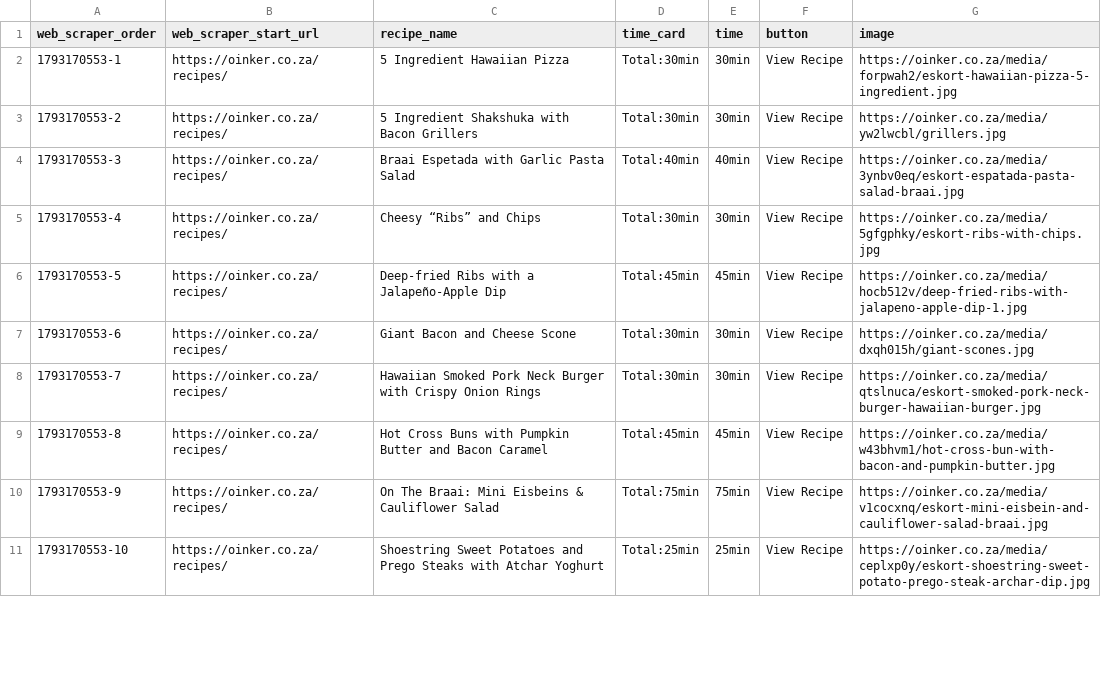
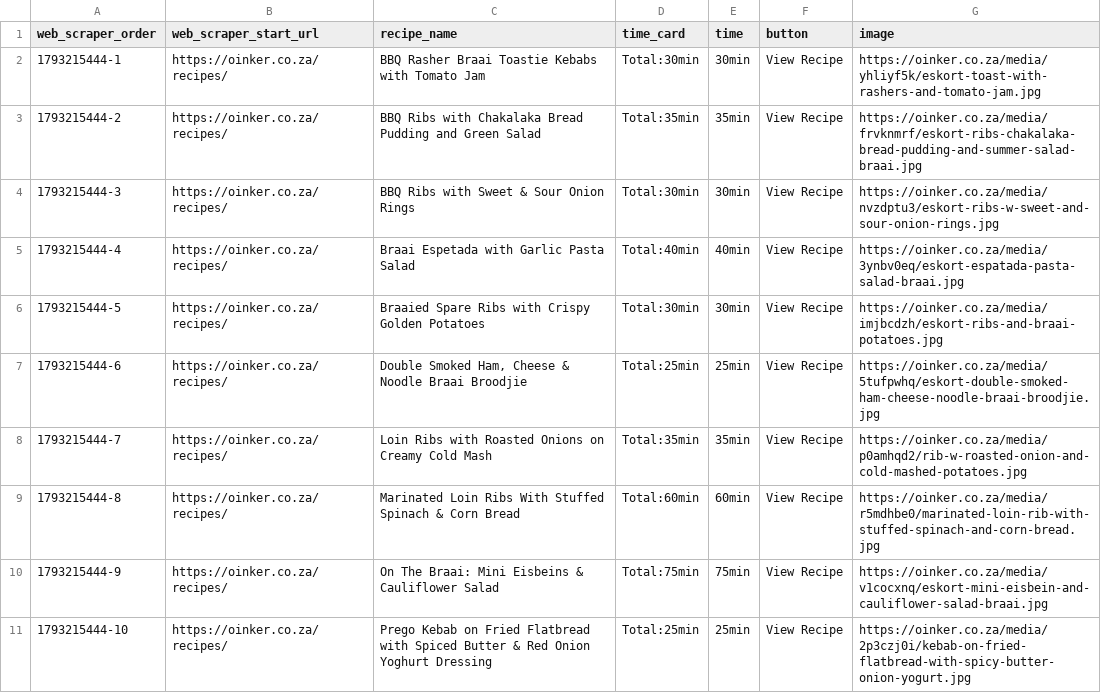
Before and after one commit to Bandile024/eskort-umcimbi-planner, a CSV file: public/data/recipes_data_true.csv, drawn as a sheet; only a part is shown; the diff covers the shown part only.

Commit message:
recipes_file update

```diff
--- a/public/data/recipes_data_true.csv
+++ b/public/data/recipes_data_true.csv
@@ -1,11 +1,11 @@
 web_scraper_order,web_scraper_start_url,recipe_name,time_card,time,button,image
-"1793170553-1","https://oinker.co.za/recipes/","5 Ingredient Hawaiian Pizza","Total:30min","30min","View Recipe","https://oinker.co.za/media/forpwah2/eskort-hawaiian-pizza-5-ingredient.jpg"
-"1793170553-2","https://oinker.co.za/recipes/","5 Ingredient Shakshuka with Bacon Grillers","Total:30min","30min","View Recipe","https://oinker.co.za/media/yw2lwcbl/grillers.jpg"
-"1793170553-3","https://oinker.co.za/recipes/","Braai Espetada with Garlic Pasta Salad","Total:40min","40min","View Recipe","https://oinker.co.za/media/3ynbv0eq/eskort-espatada-pasta-salad-braai.jpg"
-"1793170553-4","https://oinker.co.za/recipes/","Cheesy “Ribs” and Chips","Total:30min","30min","View Recipe","https://oinker.co.za/media/5gfgphky/eskort-ribs-with-chips.jpg"
-"1793170553-5","https://oinker.co.za/recipes/","Deep-fried Ribs with a Jalapeño-Apple Dip","Total:45min","45min","View Recipe","https://oinker.co.za/media/hocb512v/deep-fried-ribs-with-jalapeno-apple-dip-1.jpg"
-"1793170553-6","https://oinker.co.za/recipes/","Giant Bacon and Cheese Scone","Total:30min","30min","View Recipe","https://oinker.co.za/media/dxqh015h/giant-scones.jpg"
-"1793170553-7","https://oinker.co.za/recipes/","Hawaiian Smoked Pork Neck Burger with Crispy Onion Rings","Total:30min","30min","View Recipe","https://oinker.co.za/media/qtslnuca/eskort-smoked-pork-neck-burger-hawaiian-burger.jpg"
-"1793170553-8","https://oinker.co.za/recipes/","Hot Cross Buns with Pumpkin Butter and Bacon Caramel","Total:45min","45min","View Recipe","https://oinker.co.za/media/w43bhvm1/hot-cross-bun-with-bacon-and-pumpkin-butter.jpg"
-"1793170553-9","https://oinker.co.za/recipes/","On The Braai: Mini Eisbeins & Cauliflower Salad","Total:75min","75min","View Recipe","https://oinker.co.za/media/v1cocxnq/eskort-mini-eisbein-and-cauliflower-salad-braai.jpg"
-"1793170553-10","https://oinker.co.za/recipes/","Shoestring Sweet Potatoes and Prego Steaks with Atchar Yoghurt","Total:25min","25min","View Recipe","https://oinker.co.za/media/ceplxp0y/eskort-shoestring-sweet-potato-prego-steak-archar-dip.jpg"
+"1793215444-1","https://oinker.co.za/recipes/","BBQ Rasher Braai Toastie Kebabs with Tomato Jam","Total:30min","30min","View Recipe","https://oinker.co.za/media/yhliyf5k/eskort-toast-with-rashers-and-tomato-jam.jpg"
+"1793215444-2","https://oinker.co.za/recipes/","BBQ Ribs with Chakalaka Bread Pudding and Green Salad","Total:35min","35min","View Recipe","https://oinker.co.za/media/frvknmrf/eskort-ribs-chakalaka-bread-pudding-and-summer-salad-braai.jpg"
+"1793215444-3","https://oinker.co.za/recipes/","BBQ Ribs with Sweet & Sour Onion Rings","Total:30min","30min","View Recipe","https://oinker.co.za/media/nvzdptu3/eskort-ribs-w-sweet-and-sour-onion-rings.jpg"
+"1793215444-4","https://oinker.co.za/recipes/","Braai Espetada with Garlic Pasta Salad","Total:40min","40min","View Recipe","https://oinker.co.za/media/3ynbv0eq/eskort-espatada-pasta-salad-braai.jpg"
+"1793215444-5","https://oinker.co.za/recipes/","Braaied Spare Ribs with Crispy Golden Potatoes","Total:30min","30min","View Recipe","https://oinker.co.za/media/imjbcdzh/eskort-ribs-and-braai-potatoes.jpg"
+"1793215444-6","https://oinker.co.za/recipes/","Double Smoked Ham, Cheese & Noodle Braai Broodjie","Total:25min","25min","View Recipe","https://oinker.co.za/media/5tufpwhq/eskort-double-smoked-ham-cheese-noodle-braai-broodjie.jpg"
+"1793215444-7","https://oinker.co.za/recipes/","Loin Ribs with Roasted Onions on Creamy Cold Mash","Total:35min","35min","View Recipe","https://oinker.co.za/media/p0amhqd2/rib-w-roasted-onion-and-cold-mashed-potatoes.jpg"
+"1793215444-8","https://oinker.co.za/recipes/","Marinated Loin Ribs With Stuffed Spinach & Corn Bread","Total:60min","60min","View Recipe","https://oinker.co.za/media/r5mdhbe0/marinated-loin-rib-with-stuffed-spinach-and-corn-bread.jpg"
+"1793215444-9","https://oinker.co.za/recipes/","On The Braai: Mini Eisbeins & Cauliflower Salad","Total:75min","75min","View Recipe","https://oinker.co.za/media/v1cocxnq/eskort-mini-eisbein-and-cauliflower-salad-braai.jpg"
+"1793215444-10","https://oinker.co.za/recipes/","Prego Kebab on Fried Flatbread with Spiced Butter & Red Onion Yoghurt Dressing","Total:25min","25min","View Recipe","https://oinker.co.za/media/2p3czj0i/kebab-on-fried-flatbread-with-spicy-butter-onion-yogurt.jpg"
```
Also changed, not shown: 10 edited cells elsewhere in this file.
